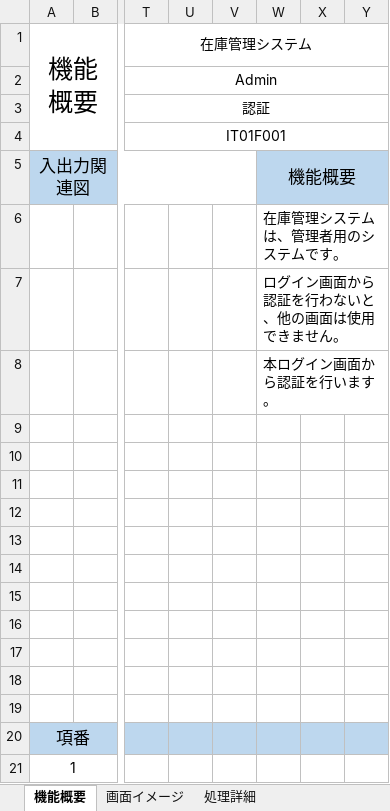
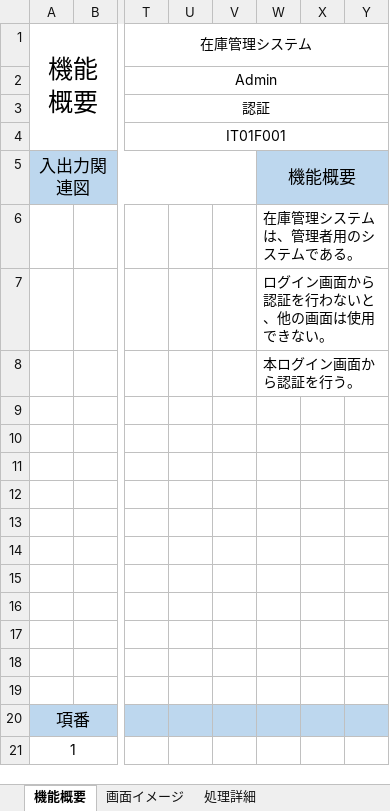
Before and after one commit to HarukaMatano/digital-ojt-development-cause-DroneInventorySystem, an Excel workbook: docs/詳細設計書/詳細設計書_分類情報画面_認証.xlsx, sheet 機能概要, drawn as a sheet; only a part is shown, gaps mark what is left out; values as stored, in another font and other column widths than the file's, no borders; charts and pictures not drawn; the diff names each change by its address in the sheet, - before the commit and + after, or states it on an @@ line.

```diff
--- a/docs/詳細設計書/詳細設計書_分類情報画面_認証.xlsx (sheet 機能概要)
+++ b/docs/詳細設計書/詳細設計書_分類情報画面_認証.xlsx (sheet 機能概要)
-W6: 在庫管理システムは、管理者用のシステムです。
+W6: 在庫管理システムは、管理者用のシステムである。
-W7: ログイン画面から認証を行わないと、他の画面は使用できません。
+W7: ログイン画面から認証を行わないと、他の画面は使用できない。
-W8: 本ログイン画面から認証を行います。
+W8: 本ログイン画面から認証を行う。
```
Also changed, not shown: sheet 処理詳細, sheet 画面イメージ, charts or pictures, 1 other file.
